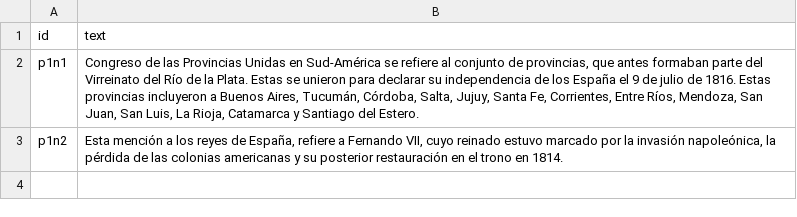
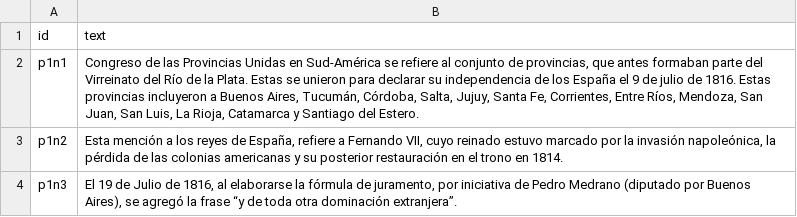
Before and after one commit to hdlabconicet/independencia, a CSV file: _data/annotations.csv, drawn as a sheet; the diff names each change by its address in the sheet, - before the commit and + after, or states it on an @@ line.

```diff
--- a/_data/annotations.csv
+++ b/_data/annotations.csv
+row 4: p1n3 | El 19 de Julio de 1816, al elaborarse la fórmula de juramento, por iniciativa de Pedro Medrano (diputado por Buenos Aires), se agregó la frase “y de toda otra dominación extranjera”.
```
Also changed, not shown: 1 other file.
